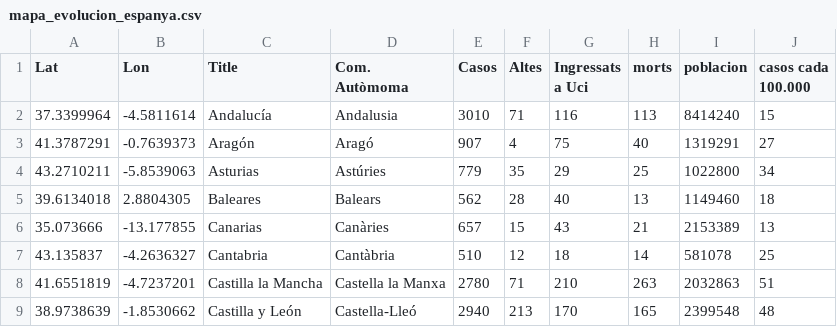
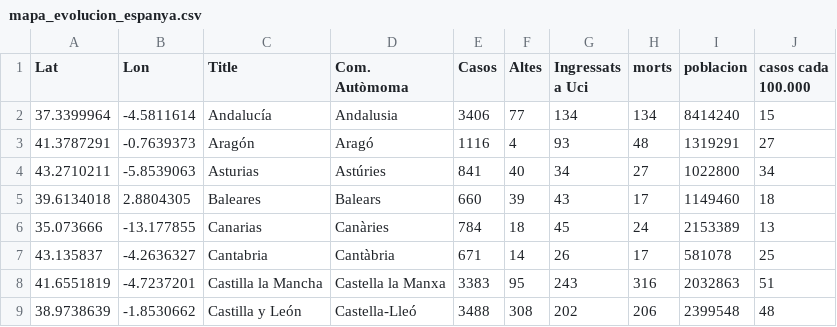
Before and after one commit to nachotronic/covid19, a CSV file: mapa_evolucion_espanya.csv, drawn as a sheet; only a part is shown; the diff covers the shown part only.

```diff
--- a/mapa_evolucion_espanya.csv
+++ b/mapa_evolucion_espanya.csv
@@ -1,9 +1,9 @@
 Lat,Lon,Title,Com. Autòmoma,Casos,Altes,Ingressats a Uci,morts,poblacion,casos cada 100.000
-37.3399964,-4.5811614,Andalucía,Andalusia,3010,71,116,113,8414240,15
-41.3787291,-0.7639373,Aragón,Aragó,907,4,75,40,1319291,27
-43.2710211,-5.8539063,Asturias,Astúries,779,35,29,25,1022800,34
-39.6134018,2.8804305,Baleares,Balears,562,28,40,13,1149460,18
-35.073666,-13.177855,Canarias,Canàries,657,15,43,21,2153389,13
-43.135837,-4.2636327,Cantabria,Cantàbria,510,12,18,14,581078,25
-41.6551819, -4.7237201,Castilla la Mancha,Castella la Manxa,2780,71,210,263,2032863,51
-38.9738639, -1.8530662,Castilla y León,Castella-Lleó,2940,213,170,165,2399548,48
+37.3399964,-4.5811614,Andalucía,Andalusia,3406,77,134,134,8414240,15
+41.3787291,-0.7639373,Aragón,Aragó,1116,4,93,48,1319291,27
+43.2710211,-5.8539063,Asturias,Astúries,841,40,34,27,1022800,34
+39.6134018,2.8804305,Baleares,Balears,660,39,43,17,1149460,18
+35.073666,-13.177855,Canarias,Canàries,784,18,45,24,2153389,13
+43.135837,-4.2636327,Cantabria,Cantàbria,671,14,26,17,581078,25
+41.6551819, -4.7237201,Castilla la Mancha,Castella la Manxa,3383,95,243,316,2032863,51
+38.9738639, -1.8530662,Castilla y León,Castella-Lleó,3488,308,202,206,2399548,48
```
Also changed, not shown: 40 edited cells elsewhere in this file, evolucion_diarios_espanya.csv, totales_ccaa.csv.
